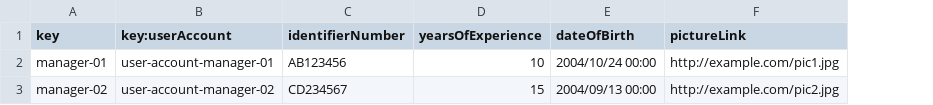
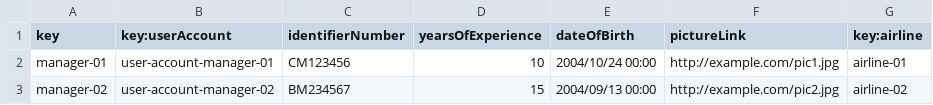
Before and after one commit to rubpergar/Acme-ANS-D02, a CSV file: src/main/resources/WEB-INF/data/sample/manager.csv, drawn as a sheet; the diff names each change by its address in the sheet, - before the commit and + after, or states it on an @@ line.

```diff
--- a/src/main/resources/WEB-INF/data/sample/manager.csv
+++ b/src/main/resources/WEB-INF/data/sample/manager.csv
+column G (key:airline), rows 2-3: airline-01 | airline-02
-C2 (identifierNumber): AB123456
+C2 (identifierNumber): CM123456
-C3 (identifierNumber): CD234567
+C3 (identifierNumber): BM234567
```
Also changed, not shown: 13 other files.
